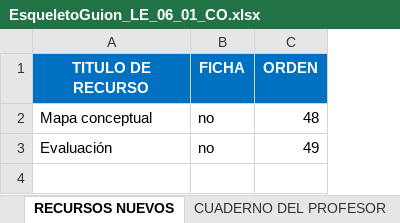
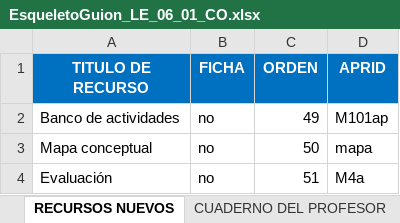
Before and after one commit to AulaPlanetaColombia/Lenguaje, an Excel workbook: fuentes/contenidos/grado06/guion01/EsqueletoGuion_LE_06_01_CO.xlsx, sheet RECURSOS NUEVOS, drawn as a sheet; values as stored, in another font and other column widths than the file's, no borders; addresses are those after the commit; the diff names each change by its address in the sheet, - before the commit and + after, or states it on an @@ line.

```diff
--- a/fuentes/contenidos/grado06/guion01/EsqueletoGuion_LE_06_01_CO.xlsx (sheet RECURSOS NUEVOS)
+++ b/fuentes/contenidos/grado06/guion01/EsqueletoGuion_LE_06_01_CO.xlsx (sheet RECURSOS NUEVOS)
+column D (APRID), rows 3-4: mapa | M4a
+row 2: Banco de actividades | no | 49 | M101ap
-C3 (ORDEN): 48
+C3 (ORDEN): 50
-C4 (ORDEN): 49
+C4 (ORDEN): 51
```
Also changed, not shown: sheet CUADERNO DE ESTUDIO, sheet RECURSOS APROVECHADOS, sheet CUADERNO DEL PROFESOR, sheet GUION, fuentes/contenidos/grado06/guion01/Escaleta_LE_06_01_CO.xlsx, 1 other file.
